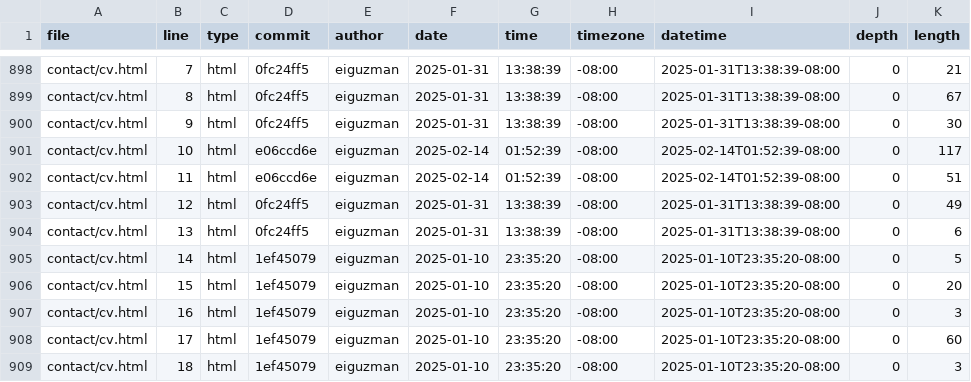
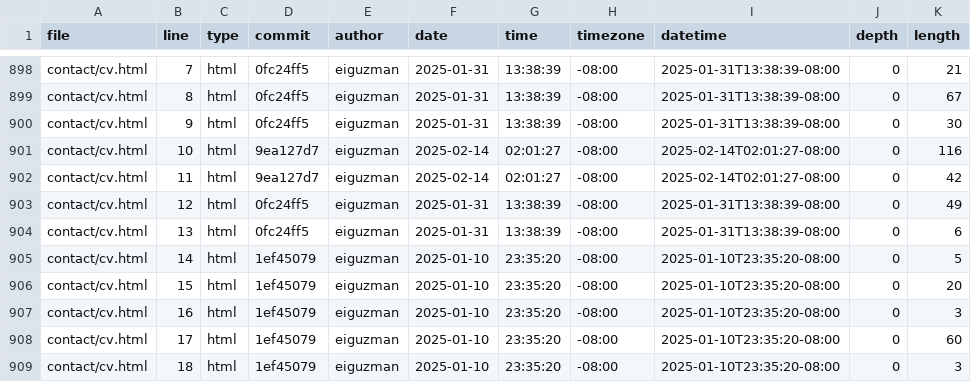
Before and after one commit to eiguzman/portfolio, a CSV file: meta/loc.csv, drawn as a sheet; only a part is shown, gaps mark what is left out.

```diff
--- a/meta/loc.csv
+++ b/meta/loc.csv
@@ -900,4 +900,4 @@ contact/cv.html,8,html,0fc24ff5,eiguzman,2025-01-31,13:38:39,-08:00,2025-01-31T1
 contact/cv.html,9,html,0fc24ff5,eiguzman,2025-01-31,13:38:39,-08:00,2025-01-31T13:38:39-08:00,0,30
-contact/cv.html,10,html,e06ccd6e,eiguzman,2025-02-14,01:52:39,-08:00,2025-02-14T01:52:39-08:00,0,117
-contact/cv.html,11,html,e06ccd6e,eiguzman,2025-02-14,01:52:39,-08:00,2025-02-14T01:52:39-08:00,0,51
+contact/cv.html,10,html,9ea127d7,eiguzman,2025-02-14,02:01:27,-08:00,2025-02-14T02:01:27-08:00,0,116
+contact/cv.html,11,html,9ea127d7,eiguzman,2025-02-14,02:01:27,-08:00,2025-02-14T02:01:27-08:00,0,42
 contact/cv.html,12,html,0fc24ff5,eiguzman,2025-01-31,13:38:39,-08:00,2025-01-31T13:38:39-08:00,0,49
```
